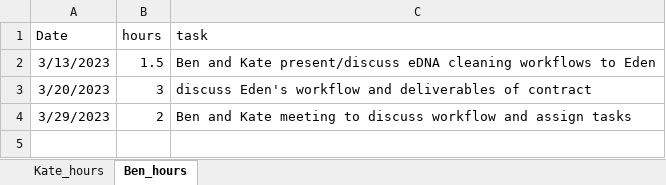
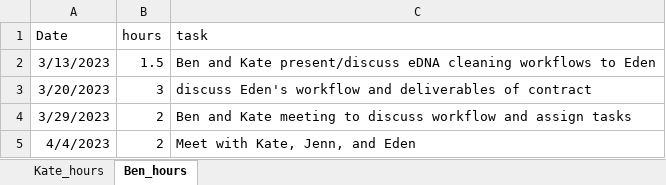
Before and after one commit to EWTekwa/GAPP, an Excel workbook: admin/Kate_and_Ben_hours.xlsx, sheet Ben_hours, drawn as a sheet; values as stored, in another font and other column widths than the file's, no borders; the diff names each change by its address in the sheet, - before the commit and + after, or states it on an @@ line.

Commit message:
Update Kate_and_Ben_hours.xlsx

```diff
--- a/admin/Kate_and_Ben_hours.xlsx (sheet Ben_hours)
+++ b/admin/Kate_and_Ben_hours.xlsx (sheet Ben_hours)
+row 5: 4/4/2023 | 2 | Meet with Kate, Jenn, and Eden
```
